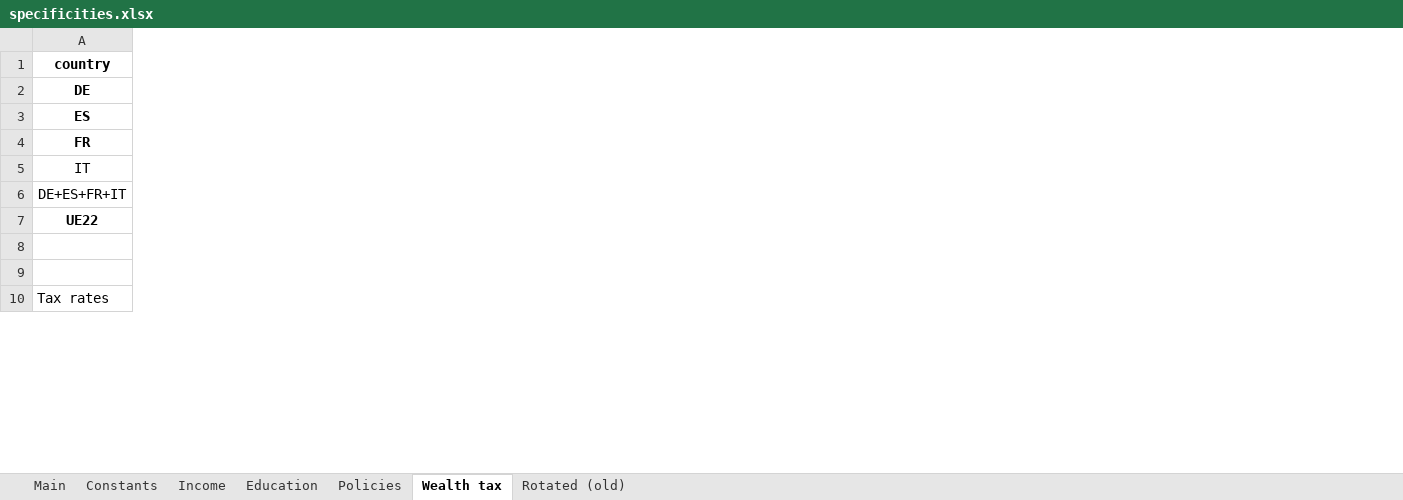
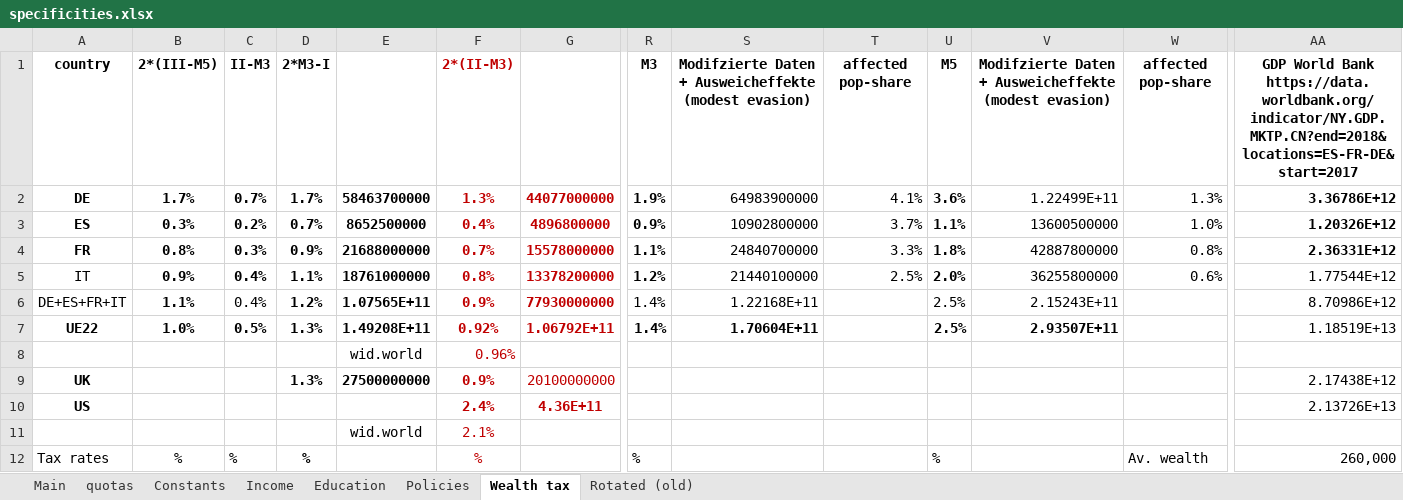
Before and after one commit to bixiou/global_tax_attitudes, an Excel workbook: questionnaire/specificities.xlsx, sheet Wealth tax, drawn as a sheet; only a part is shown, gaps mark what is left out; values as stored, in another font and other column widths than the file's, no borders; removed rows and columns are numbered as before the commit, all else as after; rows hold the shown columns only; the diff covers the shown part only; the diff names each change by its address in the sheet, - before the commit and + after, or states it on an @@ line.

```diff
--- a/questionnaire/specificities.xlsx (sheet Wealth tax)
+++ b/questionnaire/specificities.xlsx (sheet Wealth tax)
+sheet tab: quotas
+column B, rows 1-7: 2*(III-M5) | 1.7% | 0.3% | 0.8% | 0.9% | 1.1% | 1.0%; row 12: %
+column C, rows 1-7: II-M3 | 0.7% | 0.2% | 0.3% | 0.4% | 0.4% | 0.5%; row 12: %
+column D, rows 1-7: 2*M3-I | 1.7% | 0.7% | 0.9% | 1.1% | 1.2% | 1.3%; row 12: %
+column E, rows 2-7: 58463700000 | 8652500000 | 21688000000 | 18761000000 | 1.07565E+11 | 1.49208E+11; row 11: wid.world
+column F, rows 1-7: 2*(II-M3) | 1.3% | 0.4% | 0.7% | 0.8% | 0.9% | 0.92%; rows 11-12: 2.1% | %
+column G, rows 2-7: 44077000000 | 4896800000 | 15578000000 | 13378200000 | 77930000000 | 1.06792E+11
+column R, rows 1-7: M3 | 1.9% | 0.9% | 1.1% | 1.2% | 1.4% | 1.4%; row 12: %
+column S, rows 1-7: Modifzierte Daten + Ausweicheffekte (modest evasion) | 64983900000 | 10902800000 | 24840700000 | 21440100000 | 1.22168E+11 | 1.70604E+11
+column T, rows 1-5: affected pop-share | 4.1% | 3.7% | 3.3% | 2.5%
+column U, rows 1-7: M5 | 3.6% | 1.1% | 1.8% | 2.0% | 2.5% | 2.5%; row 12: %
+column V, rows 1-7: Modifzierte Daten + Ausweicheffekte (modest evasion) | 1.22499E+11 | 13600500000 | 42887800000 | 36255800000 | 2.15243E+11 | 2.93507E+11
+column W, rows 1-5: affected pop-share | 1.3% | 1.0% | 0.8% | 0.6%; row 12: Av. wealth
+column AA, rows 1-7: GDP World Bank https://data.worldbank.org/indicator/NY.GDP.MKTP.CN?end=2018&locations=ES-FR-DE&start=2017 | 3.36786E+12 | 1.20326E+12 | 2.36331E+12 | 1.77544E+12 | 8.70986E+12 | 1.18519E+13; row 12: 260,000
+row 8:  |  |  |  | wid.world | 0.96%
+row 9: UK |  |  | 1.3% | 27500000000 | 0.9% | 20100000000 |  |  |  |  |  |  | 2.17438E+12
+row 10: US |  |  |  |  | 2.4% | 4.36E+11 |  |  |  |  |  |  | 2.13726E+13
-row 11: (empty)
+row 11:  |  |  |  | wid.world | 2.1%
-row 9: (empty)
```
Also changed, not shown: 1 added row, 1 removed column, 32 edited cells and cell formats elsewhere in this sheet, formulas that keep their value, 4 other files.
